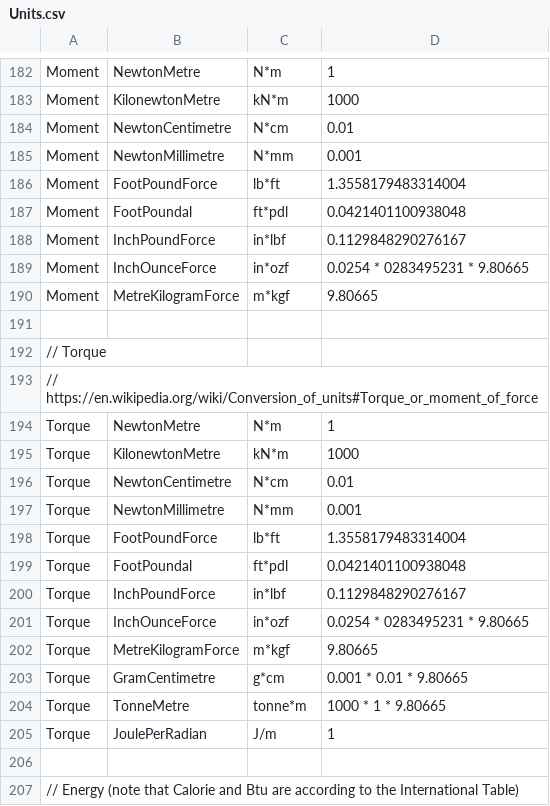
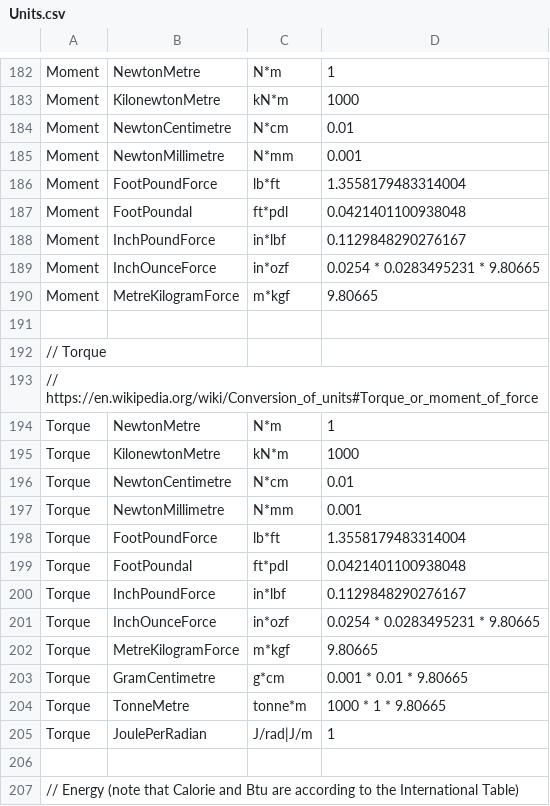
Before and after one commit to QuantityTypes/QuantityTypes, a CSV file: Source/QuantityTypes/Units.csv, drawn as a sheet; only a part is shown, gaps mark what is left out.

```diff
--- a/Source/QuantityTypes/Units.csv
+++ b/Source/QuantityTypes/Units.csv
@@ -188,3 +188,3 @@ Moment,FootPoundal,ft*pdl,0.0421401100938048
 Moment,InchPoundForce,in*lbf,0.1129848290276167
-Moment,InchOunceForce,in*ozf,0.0254 * 0283495231 * 9.80665
+Moment,InchOunceForce,in*ozf,0.0254 * 0.0283495231 * 9.80665
 Moment,MetreKilogramForce,m*kgf,9.80665
@@ -200,3 +200,3 @@ Torque,FootPoundal,ft*pdl,0.0421401100938048
 Torque,InchPoundForce,in*lbf,0.1129848290276167
-Torque,InchOunceForce,in*ozf,0.0254 * 0283495231 * 9.80665
+Torque,InchOunceForce,in*ozf,0.0254 * 0.0283495231 * 9.80665
 Torque,MetreKilogramForce,m*kgf,9.80665
@@ -204,3 +204,3 @@ Torque,GramCentimetre,g*cm,0.001 * 0.01 * 9.80665
 Torque,TonneMetre,tonne*m,1000 * 1 * 9.80665
-Torque,JoulePerRadian,J/m,1
+Torque,JoulePerRadian,J/rad|J/m,1
 
```
Also changed, not shown: 6 other files.
